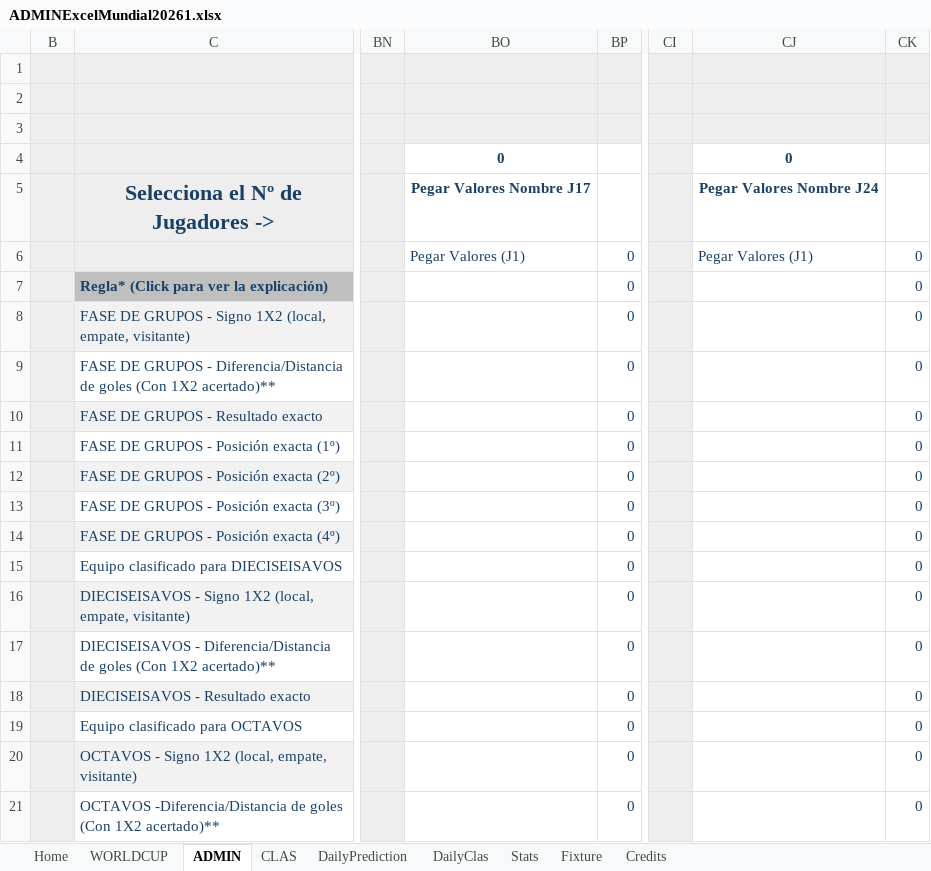
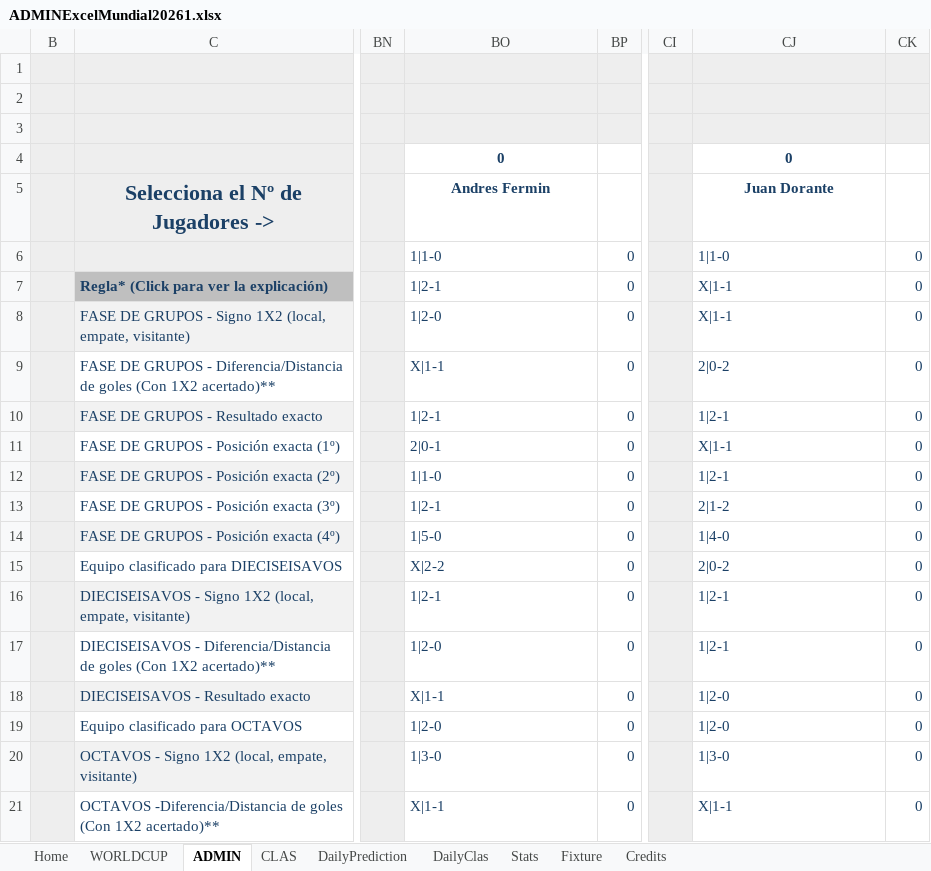
Before and after one commit to KevinPerez2701/Quiniela, an Excel workbook: ADMINExcelMundial20261.xlsx, sheet ADMIN, drawn as a sheet; only a part is shown, gaps mark what is left out; values as stored, in another font and other column widths than the file's, no borders; conditional formats not drawn; the diff covers the shown part only; the diff names each change by its address in the sheet, - before the commit and + after, or states it on an @@ line.

Commit message:
Add files via upload

```diff
--- a/ADMINExcelMundial20261.xlsx (sheet ADMIN)
+++ b/ADMINExcelMundial20261.xlsx (sheet ADMIN)
-BO5: Pegar Valores Nombre J17
+BO5: Andres Fermin
-CJ5: Pegar Valores Nombre J24
+CJ5: Juan Dorante
-BO6: Pegar Valores (J1)
+BO6: 1|1-0
-CJ6: Pegar Valores (J1)
+CJ6: 1|1-0
-BO7: (empty)
+BO7: 1|2-1
-CJ7:CJ8: (empty)
+CJ7:CJ8: X|1-1
-BO8: (empty)
+BO8: 1|2-0
-BO9: (empty)
+BO9: X|1-1
-CJ9: (empty)
+CJ9: 2|0-2
-BO10: (empty)
+BO10: 1|2-1
-CJ10: (empty)
+CJ10: 1|2-1
-BO11: (empty)
+BO11: 2|0-1
-CJ11: (empty)
+CJ11: X|1-1
-BO12: (empty)
+BO12: 1|1-0
-CJ12: (empty)
+CJ12: 1|2-1
-BO13: (empty)
+BO13: 1|2-1
-CJ13: (empty)
+CJ13: 2|1-2
-BO14: (empty)
+BO14: 1|5-0
-CJ14: (empty)
+CJ14: 1|4-0
-BO15: (empty)
+BO15: X|2-2
-CJ15: (empty)
+CJ15: 2|0-2
-BO16: (empty)
+BO16: 1|2-1
-CJ16:CJ17: (empty)
+CJ16:CJ17: 1|2-1
-BO17: (empty)
+BO17: 1|2-0
-BO18: (empty)
+BO18: X|1-1
-CJ18:CJ19: (empty)
+CJ18:CJ19: 1|2-0
-BO19: (empty)
+BO19: 1|2-0
-BO20: (empty)
+BO20: 1|3-0
-CJ20: (empty)
+CJ20: 1|3-0
-BO21: (empty)
+BO21: X|1-1
-CJ21: (empty)
+CJ21: X|1-1
```
Also changed, not shown: 420 edited cells elsewhere in this sheet, sheet Stats, sheet DailyPrediction, sheet CLAS, sheet DailyClas, charts or pictures.
